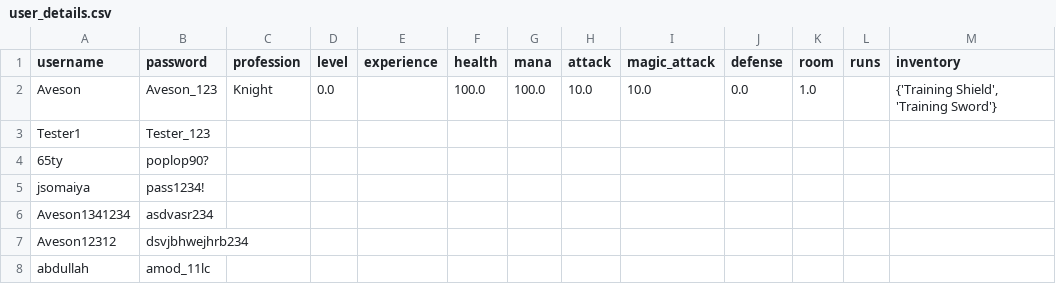
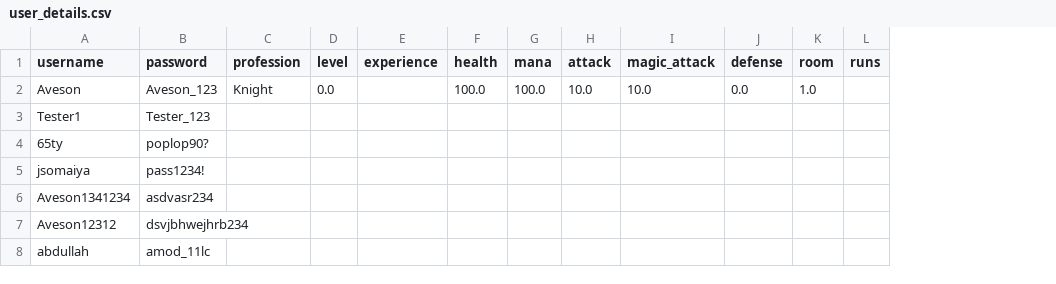
Before and after one commit to AvesonThyBot/Adventure-Game, a CSV file: adventure_game/data/user_details.csv, drawn as a sheet; the diff names each change by its address in the sheet, - before the commit and + after, or states it on an @@ line.

```diff
--- a/adventure_game/data/user_details.csv
+++ b/adventure_game/data/user_details.csv
-column M (inventory), row 2: {'Training Shield', 'Training Sword'}
```
Also changed, not shown: adventure_game/data/equipments.csv, 2 other files.
